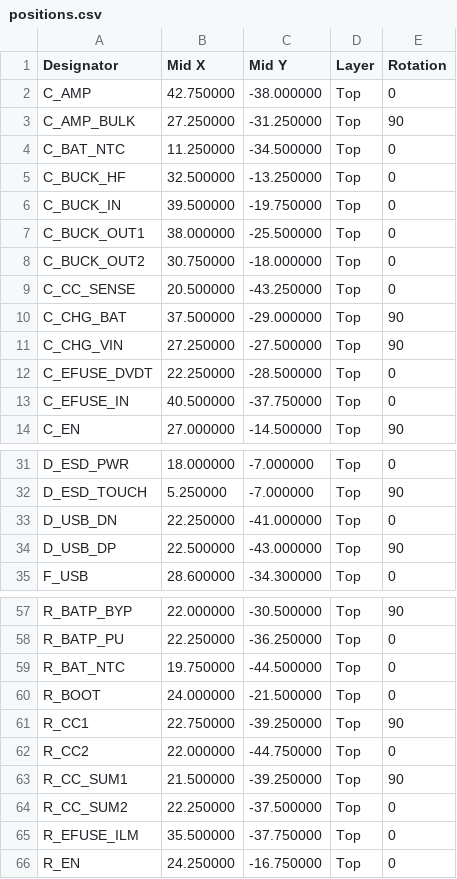
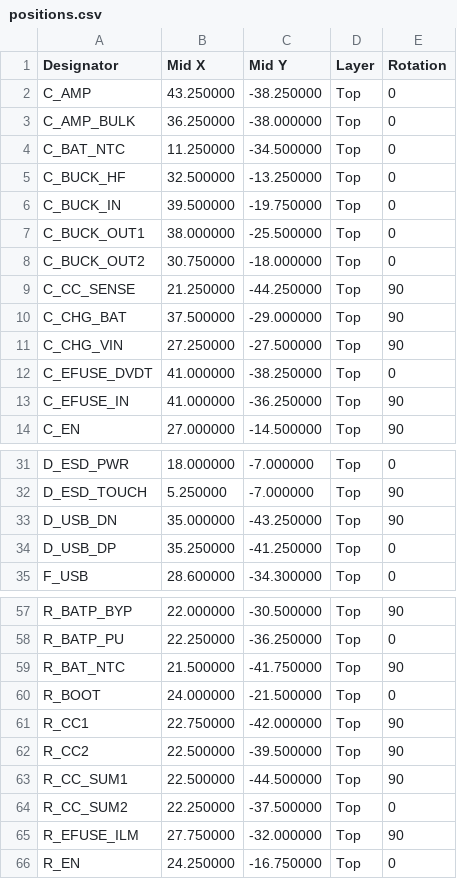
Before and after one commit to codingDuan/xiaozhi-esp32, a CSV file: hardware/plush-toy-v2-mainboard/variants/A/fab/positions.csv, drawn as a sheet; only a part is shown, gaps mark what is left out; the diff covers the shown part only.

```diff
--- a/hardware/plush-toy-v2-mainboard/variants/A/fab/positions.csv
+++ b/hardware/plush-toy-v2-mainboard/variants/A/fab/positions.csv
@@ -1,4 +1,4 @@
 Designator,Mid X,Mid Y,Layer,Rotation
-C_AMP,42.750000,-38.000000,Top,0
-C_AMP_BULK,27.250000,-31.250000,Top,90
+C_AMP,43.250000,-38.250000,Top,0
+C_AMP_BULK,36.250000,-38.000000,Top,0
 C_BAT_NTC,11.250000,-34.500000,Top,0
@@ -8,7 +8,7 @@ C_BUCK_OUT1,38.000000,-25.500000,Top,0
 C_BUCK_OUT2,30.750000,-18.000000,Top,0
-C_CC_SENSE,20.500000,-43.250000,Top,0
+C_CC_SENSE,21.250000,-44.250000,Top,90
 C_CHG_BAT,37.500000,-29.000000,Top,90
 C_CHG_VIN,27.250000,-27.500000,Top,90
-C_EFUSE_DVDT,22.250000,-28.500000,Top,0
-C_EFUSE_IN,40.500000,-37.750000,Top,0
+C_EFUSE_DVDT,41.000000,-38.250000,Top,0
+C_EFUSE_IN,41.000000,-36.250000,Top,90
 C_EN,27.000000,-14.500000,Top,90
@@ -32,4 +32,4 @@ D_ESD_PWR,18.000000,-7.000000,Top,0
 D_ESD_TOUCH,5.250000,-7.000000,Top,90
-D_USB_DN,22.250000,-41.000000,Top,0
-D_USB_DP,22.500000,-43.000000,Top,90
+D_USB_DN,35.000000,-43.250000,Top,90
+D_USB_DP,35.250000,-41.250000,Top,0
 F_USB,28.600000,-34.300000,Top,0
@@ -58,9 +58,9 @@ R_BATP_BYP,22.000000,-30.500000,Top,90
 R_BATP_PU,22.250000,-36.250000,Top,0
-R_BAT_NTC,19.750000,-44.500000,Top,0
+R_BAT_NTC,21.500000,-41.750000,Top,90
 R_BOOT,24.000000,-21.500000,Top,0
-R_CC1,22.750000,-39.250000,Top,90
-R_CC2,22.000000,-44.750000,Top,0
-R_CC_SUM1,21.500000,-39.250000,Top,90
+R_CC1,22.750000,-42.000000,Top,90
+R_CC2,22.500000,-39.500000,Top,90
+R_CC_SUM1,22.500000,-44.500000,Top,90
 R_CC_SUM2,22.250000,-37.500000,Top,0
-R_EFUSE_ILM,35.500000,-37.750000,Top,0
+R_EFUSE_ILM,27.750000,-32.000000,Top,90
 R_EN,24.250000,-16.750000,Top,0
```
Also changed, not shown: 5 edited cells elsewhere in this file, hardware/plush-toy-v2-mainboard/variants/A/fab/bom.csv, 29 other files.
